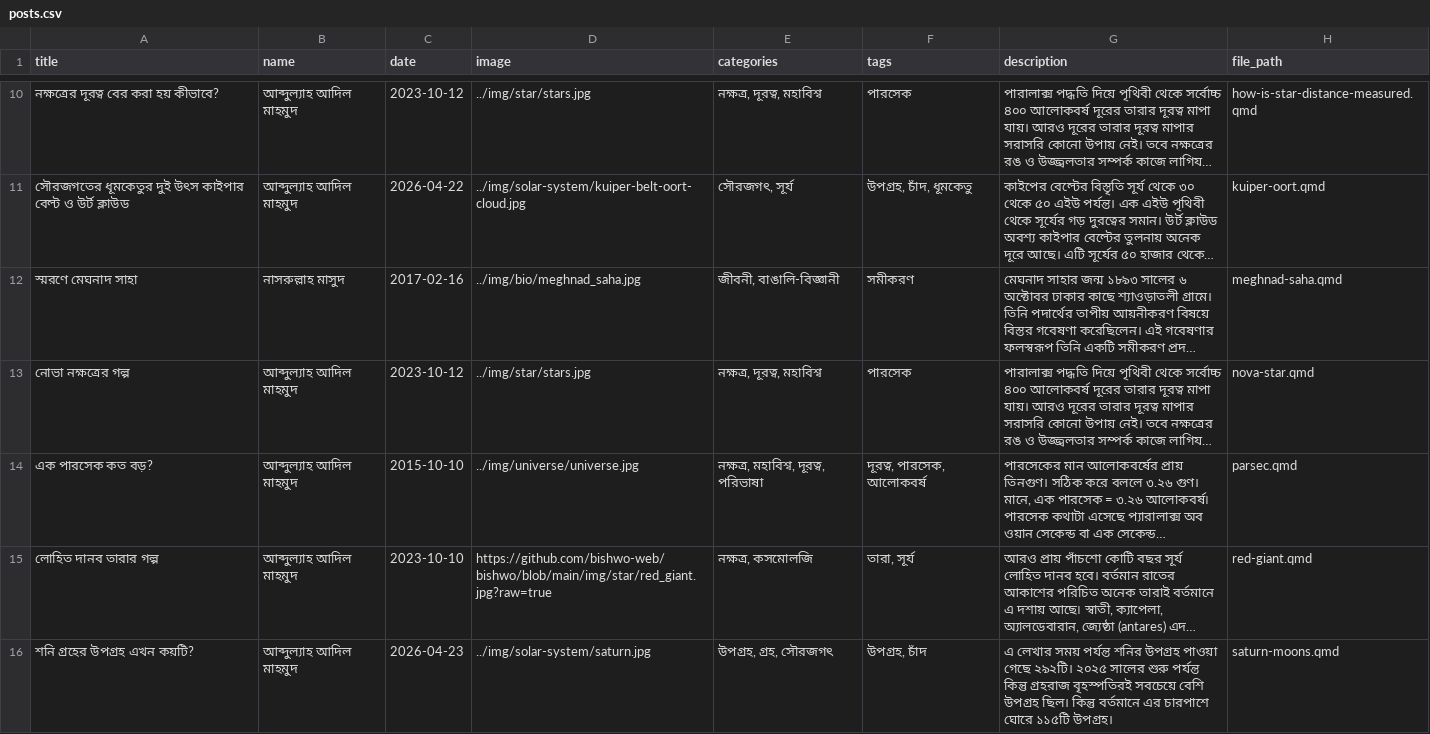
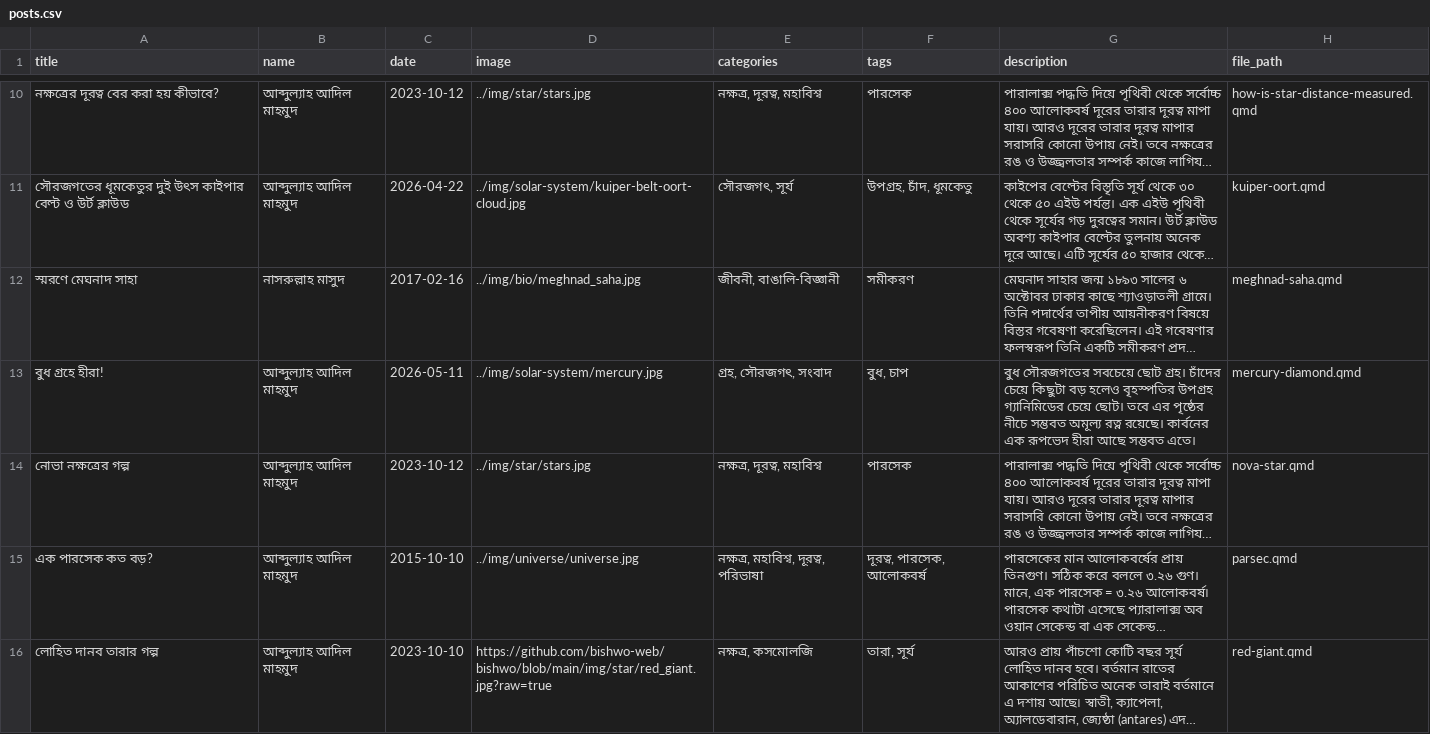
Before and after one commit to bishwo-web/bishwo-web.github.io, a CSV file: blograw/posts/posts.csv, drawn as a sheet; only a part is shown, gaps mark what is left out; the shorter side is filled out with more unchanged rows; long unchanged cells end in …; the diff names each change by its address in the sheet, - before the commit and + after, or states it on an @@ line.

```diff
--- a/blograw/posts/posts.csv
+++ b/blograw/posts/posts.csv
+row 13: বুধ গ্রহে হীরা! | আব্দুল্যাহ আদিল মাহমুদ | 2026-05-11 | ../img/solar-system/mercury.jpg | গ্রহ, সৌরজগৎ, সংবাদ | বুধ, চাপ | বুধ সৌরজগতের সবচেয়ে ছোট গ্রহ। চাঁদের চেয়ে কিছুটা বড় হলেও বৃহস্পতির উপগ্রহ গ্যানিমিডের চেয়ে ছোট। তবে এর পৃষ্ঠের নীচে সম্ভবত অমূল্য রত্ন রয়েছে। কার্বনের এক রূপভেদ হীরা আছে সম্ভবত এতে। | mercury-diamond.qmd
```
Also changed, not shown: blograw/authors/authors.csv, blograw/related_posts.csv, 53 other files.
